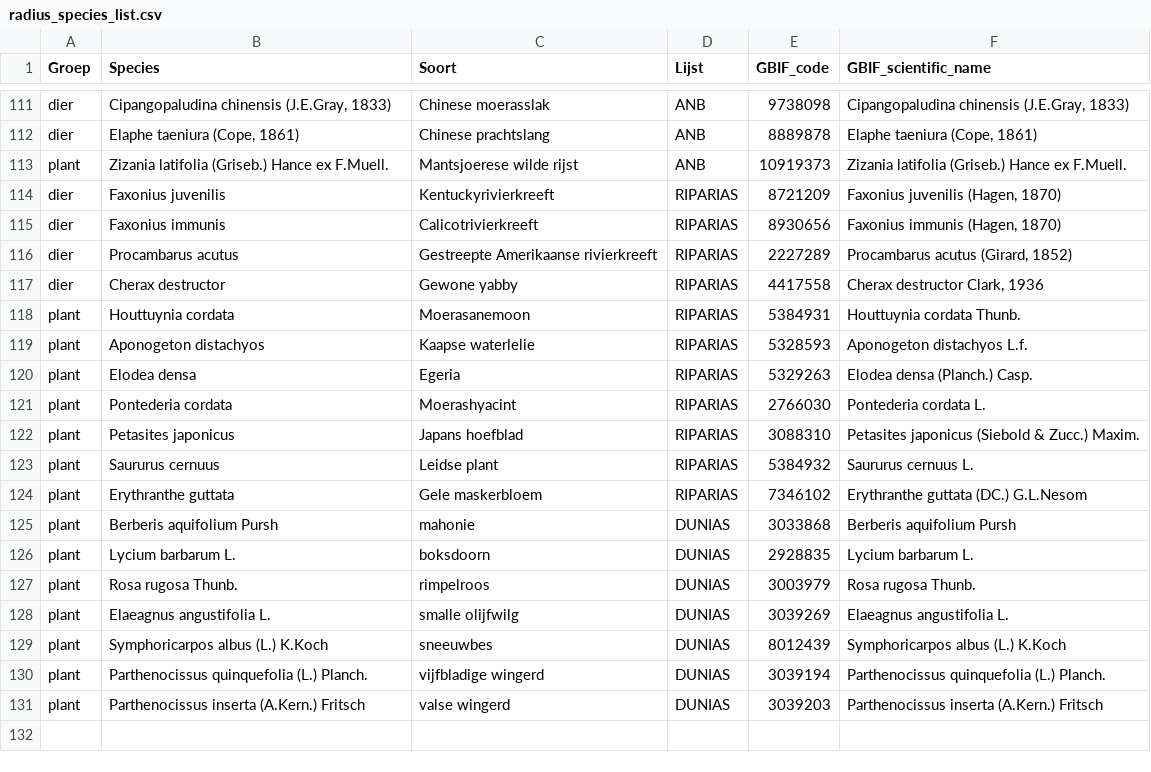
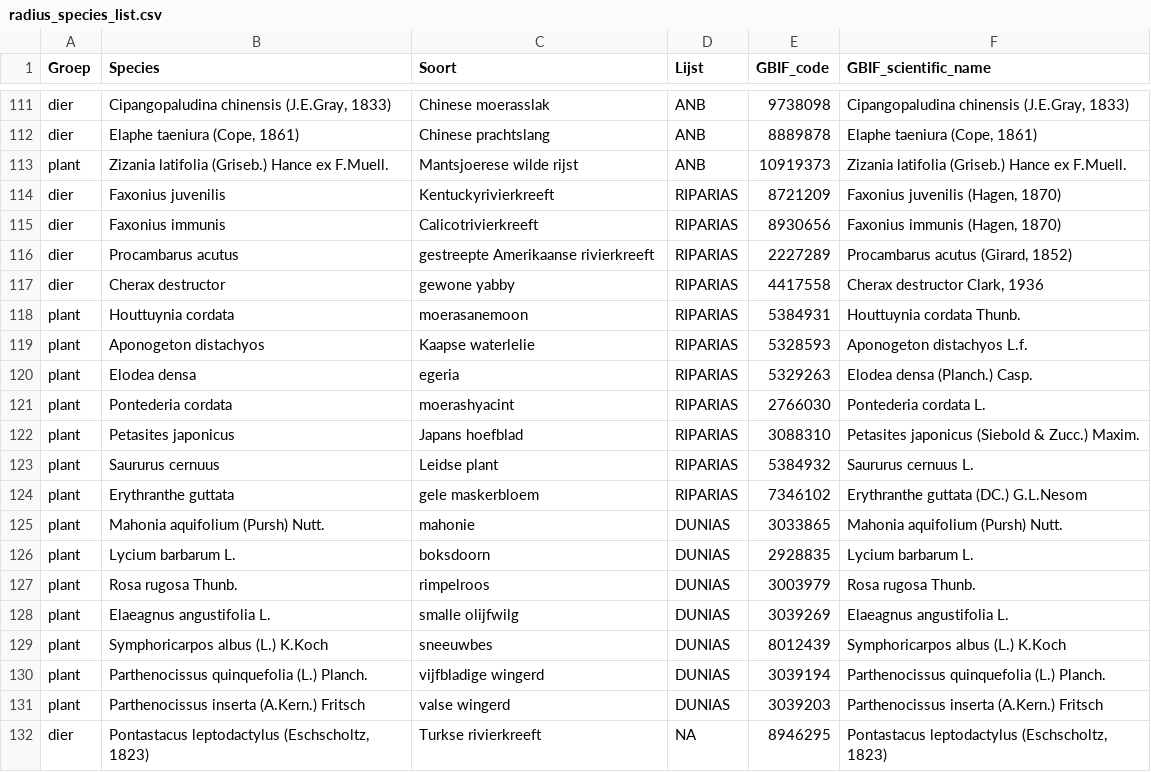
Before and after one commit to inbo/prius-radius, a CSV file: radius/data/input/radius_species_list.csv, drawn as a sheet; only a part is shown, gaps mark what is left out.

Commit message:
Update radius_species_list.csv
@bramdhondt Op basis van de aanpassingen beschreven in #38 , bekom ik deze soortenlijst.

Is het mogelijk om deze lijst even na te kijken?

Alle GBIF keys zouden moeten kloppen. In de 'Lijst' kolom schreef ik DUNIAS/RIPARIAS of NA bij de Turkse rivierkreeft.

```diff
--- a/radius/data/input/radius_species_list.csv
+++ b/radius/data/input/radius_species_list.csv
@@ -115,12 +115,12 @@
 "dier","Faxonius immunis","Calicotrivierkreeft","RIPARIAS","8930656","Faxonius immunis (Hagen, 1870)"
-"dier","Procambarus acutus","Gestreepte Amerikaanse rivierkreeft","RIPARIAS","2227289","Procambarus acutus (Girard, 1852)"
-"dier","Cherax destructor","Gewone yabby","RIPARIAS","4417558","Cherax destructor Clark, 1936"
-"plant","Houttuynia cordata","Moerasanemoon","RIPARIAS","5384931","Houttuynia cordata Thunb."
+"dier","Procambarus acutus","gestreepte Amerikaanse rivierkreeft","RIPARIAS","2227289","Procambarus acutus (Girard, 1852)"
+"dier","Cherax destructor","gewone yabby","RIPARIAS","4417558","Cherax destructor Clark, 1936"
+"plant","Houttuynia cordata","moerasanemoon","RIPARIAS","5384931","Houttuynia cordata Thunb."
 "plant","Aponogeton distachyos","Kaapse waterlelie","RIPARIAS","5328593","Aponogeton distachyos L.f."
-"plant","Elodea densa","Egeria","RIPARIAS","5329263","Elodea densa (Planch.) Casp."
-"plant","Pontederia cordata","Moerashyacint","RIPARIAS","2766030","Pontederia cordata L."
+"plant","Elodea densa","egeria","RIPARIAS","5329263","Elodea densa (Planch.) Casp."
+"plant","Pontederia cordata","moerashyacint","RIPARIAS","2766030","Pontederia cordata L."
 "plant","Petasites japonicus","Japans hoefblad","RIPARIAS","3088310","Petasites japonicus (Siebold & Zucc.) Maxim."
 "plant","Saururus cernuus","Leidse plant","RIPARIAS","5384932","Saururus cernuus L."
-"plant","Erythranthe guttata","Gele maskerbloem","RIPARIAS","7346102","Erythranthe guttata (DC.) G.L.Nesom"
-"plant","Berberis aquifolium Pursh","mahonie","DUNIAS","3033868","Berberis aquifolium Pursh"
+"plant","Erythranthe guttata","gele maskerbloem","RIPARIAS","7346102","Erythranthe guttata (DC.) G.L.Nesom"
+"plant","Mahonia aquifolium (Pursh) Nutt.","mahonie","DUNIAS","3033865","Mahonia aquifolium (Pursh) Nutt."
 "plant","Lycium barbarum L.","boksdoorn","DUNIAS","2928835","Lycium barbarum L."
@@ -131 +131,2 @@
 "plant","Parthenocissus inserta (A.Kern.) Fritsch","valse wingerd","DUNIAS","3039203","Parthenocissus inserta (A.Kern.) Fritsch"
+"dier","Pontastacus leptodactylus (Eschscholtz, 1823)","Turkse rivierkreeft",NA,"8946295","Pontastacus leptodactylus (Eschscholtz, 1823)"
```
